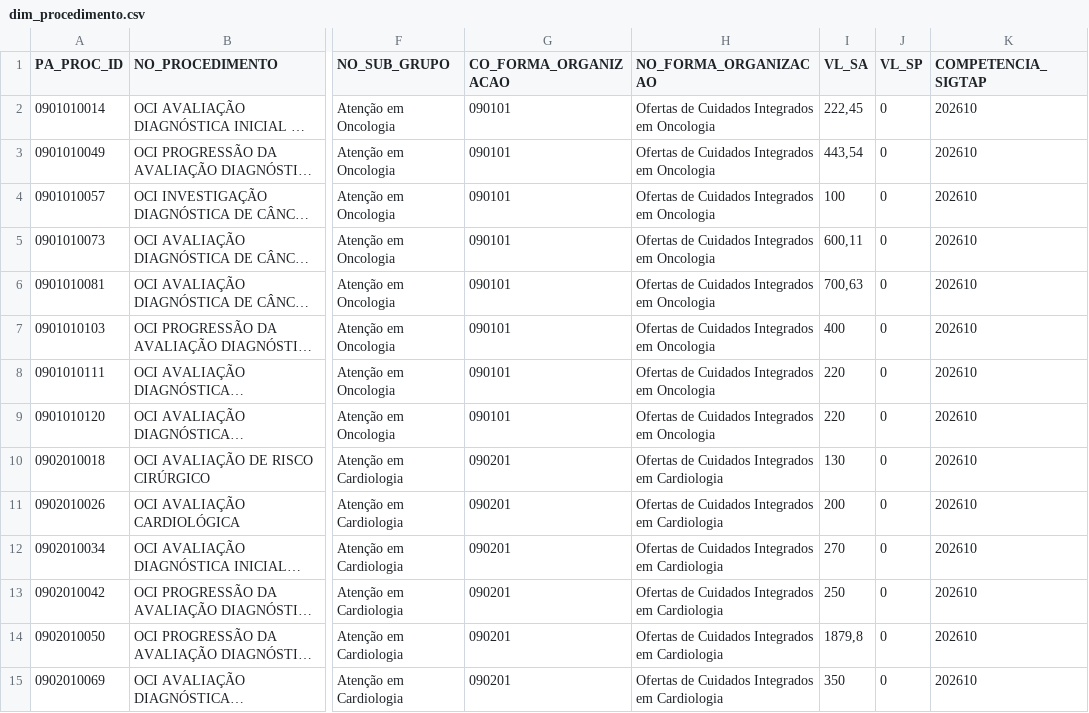
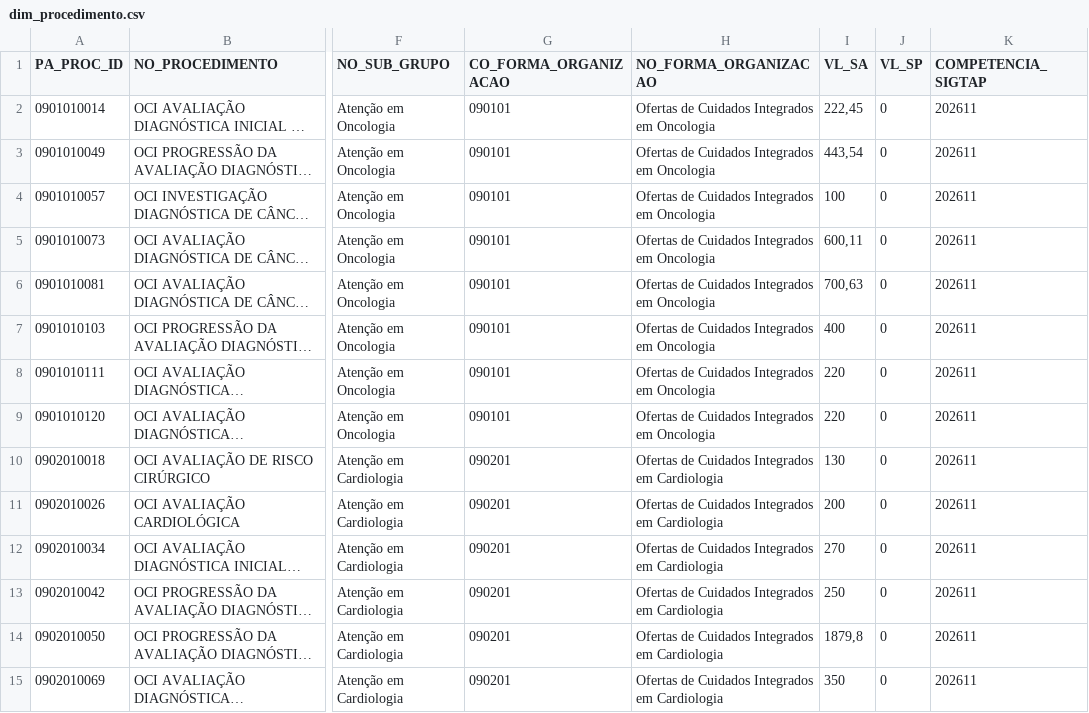
Before and after one commit to DGMOG-SES/base-oci-sia, a CSV file: dados/dimensoes/dim_procedimento.csv, drawn as a sheet; only a part is shown, gaps mark what is left out; long unchanged cells end in …; the diff covers the shown part only; the diff names each change by its address in the sheet, - before the commit and + after, or states it on an @@ line.

```diff
--- a/dados/dimensoes/dim_procedimento.csv
+++ b/dados/dimensoes/dim_procedimento.csv
-K2:K15 (COMPETENCIA_SIGTAP): 202610
+K2:K15 (COMPETENCIA_SIGTAP): 202611
```
Also changed, not shown: 17 edited cells elsewhere in this file, 1 other file.
